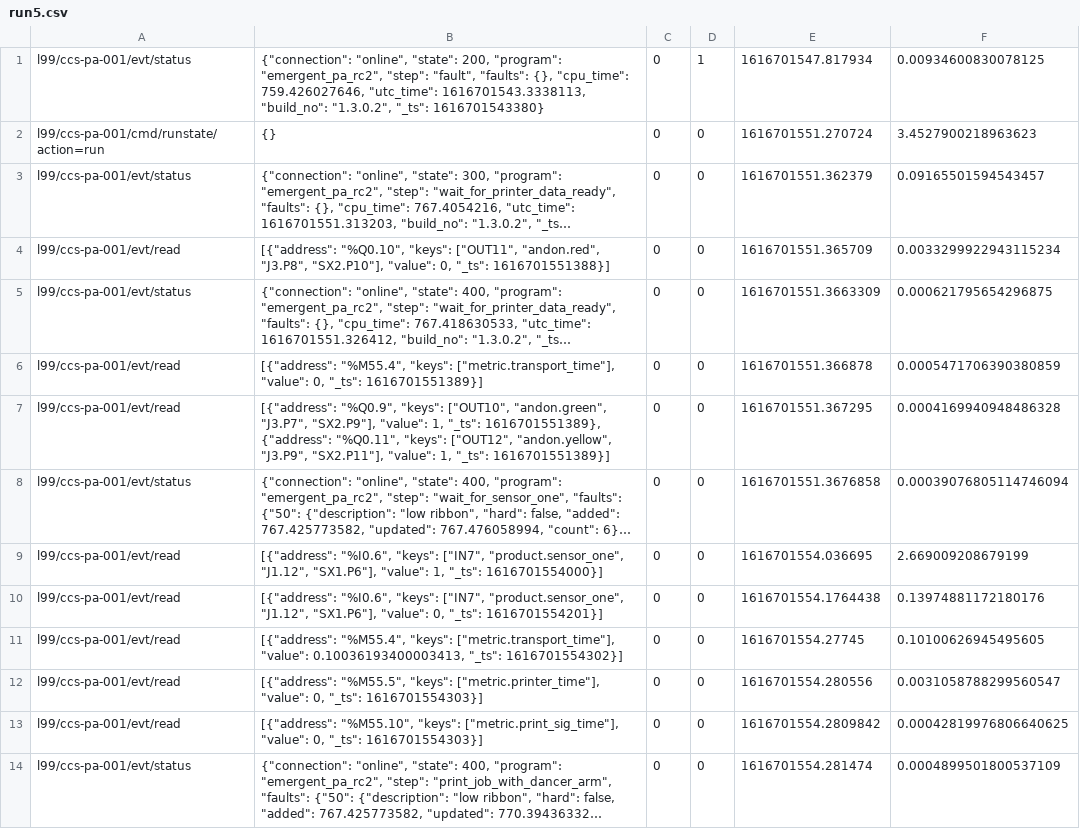
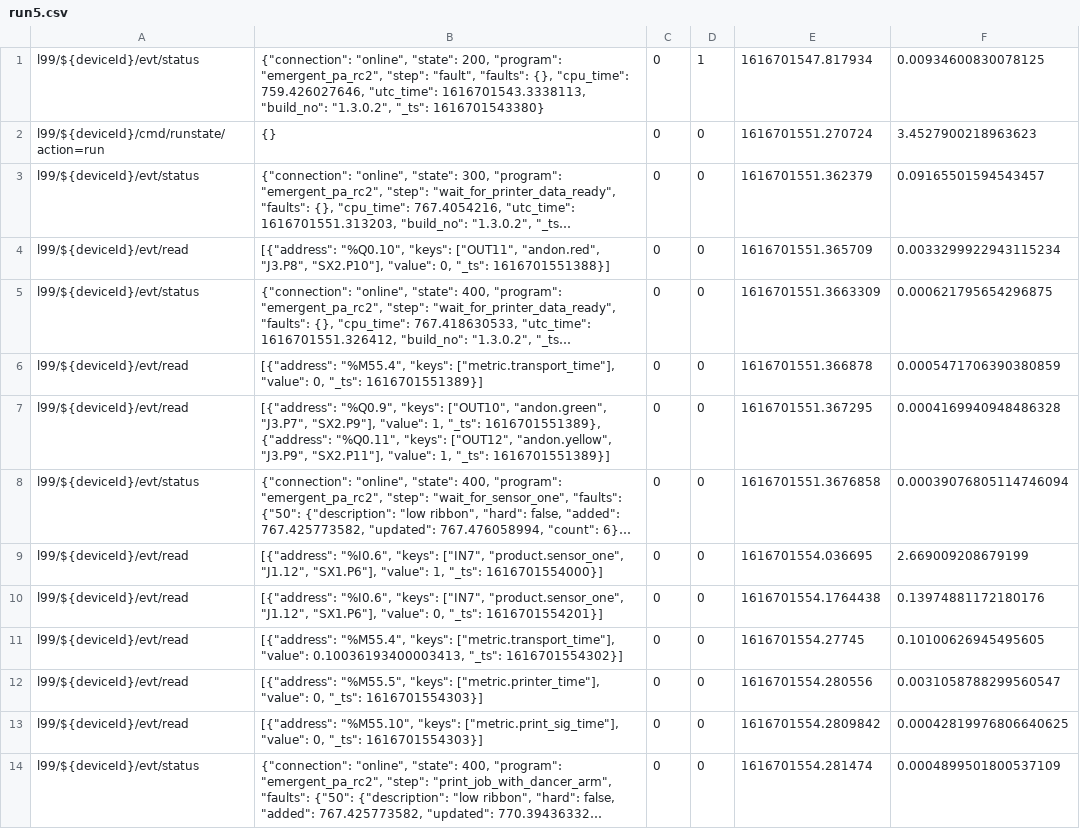
Before and after one commit to Ladder99/ladder99, a CSV file: models/ccs-pa/simulations/run5.csv, drawn as a sheet; only a part is shown; long unchanged cells end in …; the diff covers the shown part only; the diff names each change by its address in the sheet, - before the commit and + after, or states it on an @@ line.

```diff
--- a/models/ccs-pa/simulations/run5.csv
+++ b/models/ccs-pa/simulations/run5.csv
-A1: l99/ccs-pa-001/evt/status
+A1: l99/${deviceId}/evt/status
-A2: l99/ccs-pa-001/cmd/runstate/action=run
+A2: l99/${deviceId}/cmd/runstate/action=run
-A3: l99/ccs-pa-001/evt/status
+A3: l99/${deviceId}/evt/status
-A4: l99/ccs-pa-001/evt/read
+A4: l99/${deviceId}/evt/read
-A5: l99/ccs-pa-001/evt/status
+A5: l99/${deviceId}/evt/status
-A6:A7: l99/ccs-pa-001/evt/read
+A6:A7: l99/${deviceId}/evt/read
-A8: l99/ccs-pa-001/evt/status
+A8: l99/${deviceId}/evt/status
-A9:A13: l99/ccs-pa-001/evt/read
+A9:A13: l99/${deviceId}/evt/read
-A14: l99/ccs-pa-001/evt/status
+A14: l99/${deviceId}/evt/status
```
Also changed, not shown: 177 edited cells elsewhere in this file, models/ccs-pa/simulations/run1.csv, models/ccs-pa/simulations/run3.csv, 8 other files.
